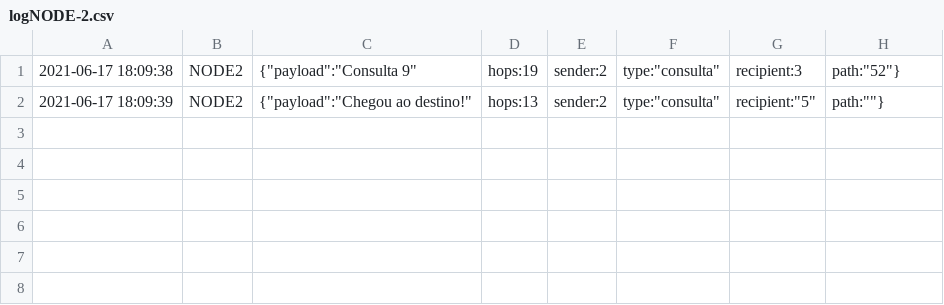
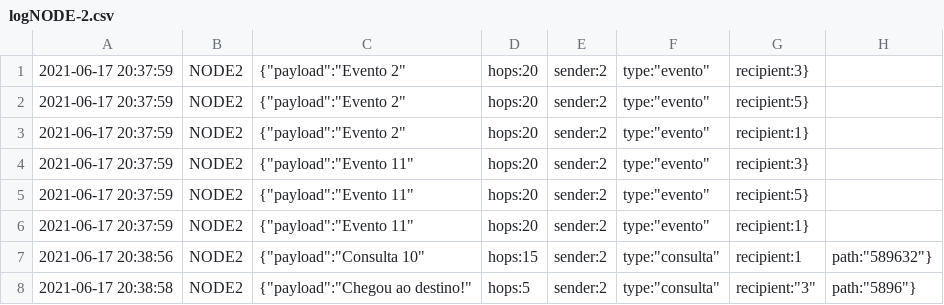
Before and after one commit to nandohdc/INF2545, a CSV file: project-3-love/log/logNODE-2.csv, drawn as a sheet.

```diff
--- a/project-3-love/log/logNODE-2.csv
+++ b/project-3-love/log/logNODE-2.csv
@@ -1,2 +1,8 @@
-2021-06-17 18:09:38 , NODE2 , {"payload":"Consulta 9","hops":19,"sender":2,"type":"consulta","recipient":3,"path":"52"}
-2021-06-17 18:09:39 , NODE2 , {"payload":"Chegou ao destino!","hops":13,"sender":2,"type":"consulta","recipient":"5","path":""}
+2021-06-17 20:37:59 , NODE2 , {"payload":"Evento 2","hops":20,"sender":2,"type":"evento","recipient":3}
+2021-06-17 20:37:59 , NODE2 , {"payload":"Evento 2","hops":20,"sender":2,"type":"evento","recipient":5}
+2021-06-17 20:37:59 , NODE2 , {"payload":"Evento 2","hops":20,"sender":2,"type":"evento","recipient":1}
+2021-06-17 20:37:59 , NODE2 , {"payload":"Evento 11","hops":20,"sender":2,"type":"evento","recipient":3}
+2021-06-17 20:37:59 , NODE2 , {"payload":"Evento 11","hops":20,"sender":2,"type":"evento","recipient":5}
+2021-06-17 20:37:59 , NODE2 , {"payload":"Evento 11","hops":20,"sender":2,"type":"evento","recipient":1}
+2021-06-17 20:38:56 , NODE2 , {"payload":"Consulta 10","hops":15,"sender":2,"type":"consulta","recipient":1,"path":"589632"}
+2021-06-17 20:38:58 , NODE2 , {"payload":"Chegou ao destino!","hops":5,"sender":2,"type":"consulta","recipient":"3","path":"5896"}
```
Also changed, not shown: project-3-love/log/logNODE-3.csv, project-3-love/log/logNODE-5.csv, 15 other files.
